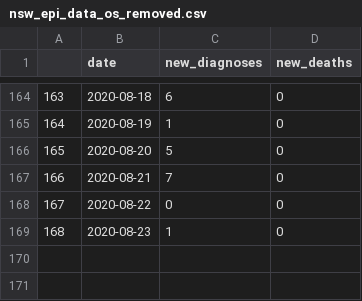
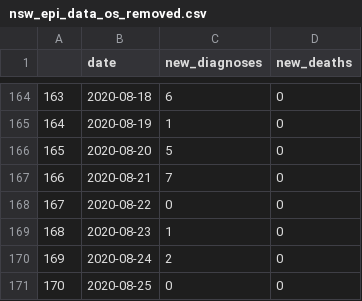
Before and after one commit to brain-modelling-group/covasim-qld-model, a CSV file: applications/NSW/inputs/nsw_epi_data_os_removed.csv, drawn as a sheet; only a part is shown, gaps mark what is left out; the diff names each change by its address in the sheet, - before the commit and + after, or states it on an @@ line.

Commit message:
update data

```diff
--- a/applications/NSW/inputs/nsw_epi_data_os_removed.csv
+++ b/applications/NSW/inputs/nsw_epi_data_os_removed.csv
+row 170: 169 | 2020-08-24 | 2 | 0
+row 171: 170 | 2020-08-25 | 0 | 0
```
Also changed, not shown: 1 other file.
